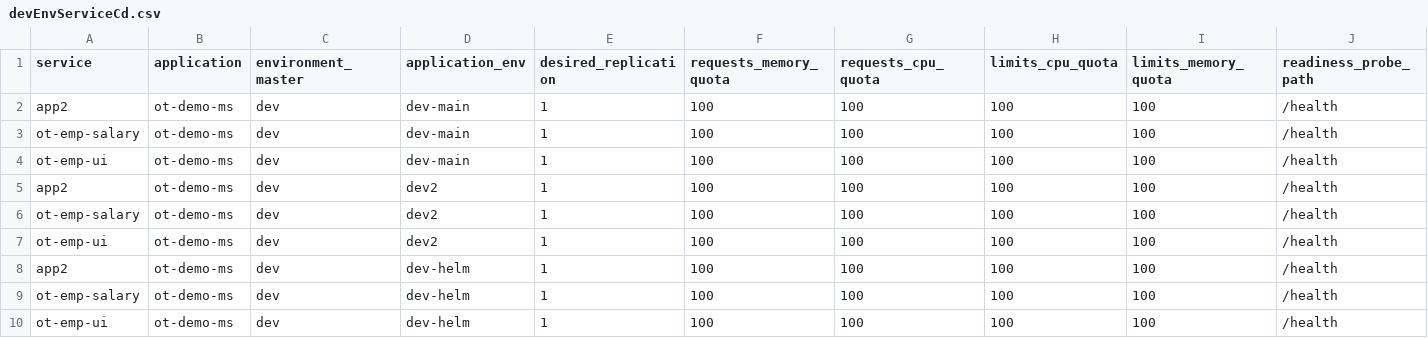
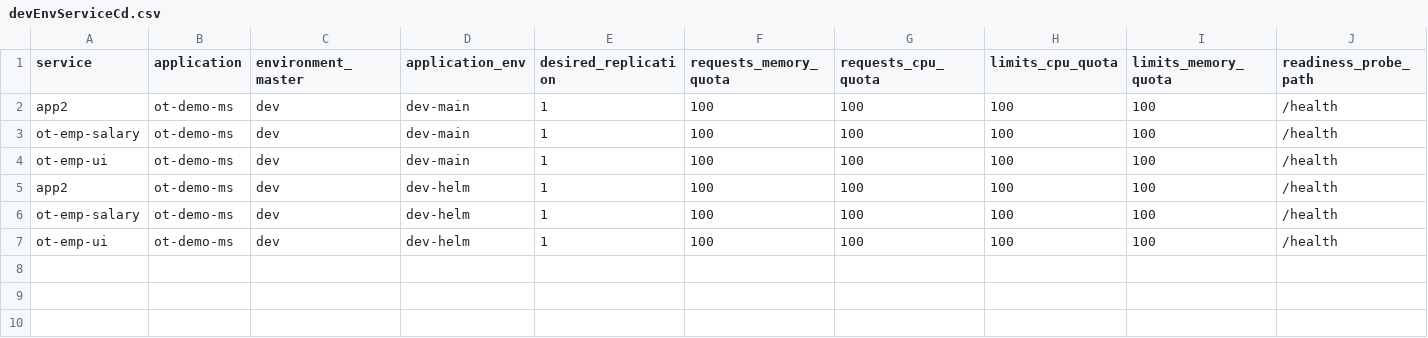
Before and after one commit to Cpriyanshi77/testing, a CSV file: metadata/ot-demo-ms/service/devEnvServiceCd.csv, drawn as a sheet; only a part is shown; rows hold the shown columns only; the diff names each change by its address in the sheet, - before the commit and + after, or states it on an @@ line.

```diff
--- a/metadata/ot-demo-ms/service/devEnvServiceCd.csv
+++ b/metadata/ot-demo-ms/service/devEnvServiceCd.csv
-row 5: app2 | ot-demo-ms | dev | dev2 | 1 | 100 | 100 | 100 | 100 | /health
-row 6: ot-emp-salary | ot-demo-ms | dev | dev2 | 1 | 100 | 100 | 100 | 100 | /health
-row 7: ot-emp-ui | ot-demo-ms | dev | dev2 | 1 | 100 | 100 | 100 | 100 | /health
```
Also changed, not shown: metadata/ot-demo-ms/service/devEnvServiceCi.csv, metadata/ot-demo-ms/service/serviceMetadata.csv, 4 other files.
